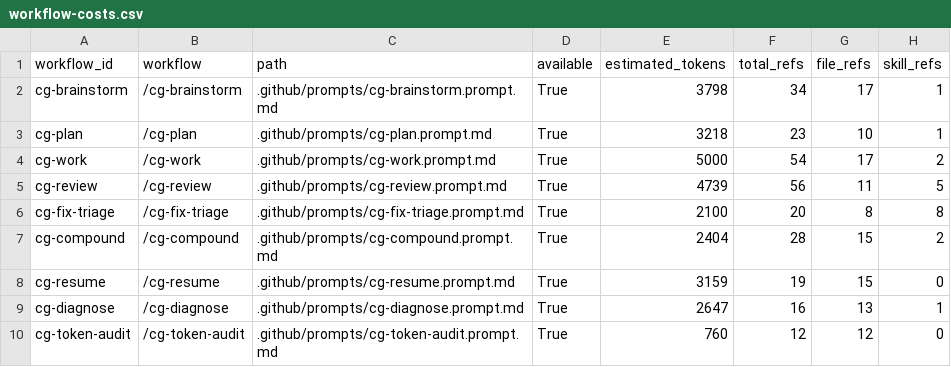
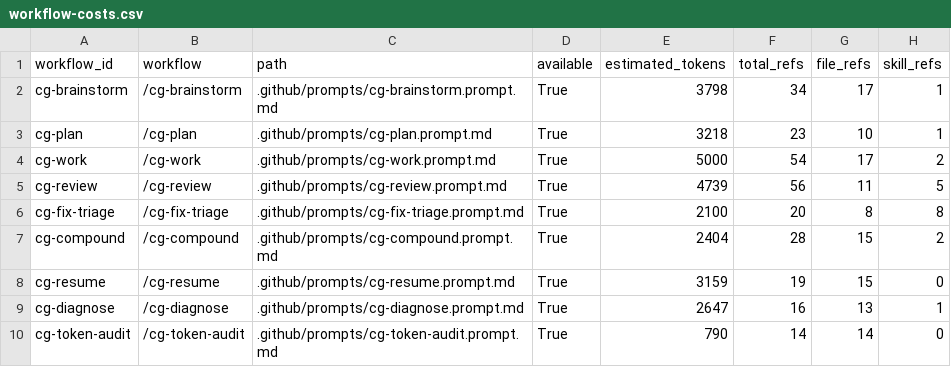
Before and after one commit to GPID-WB/compound-gpid, a CSV file: .cg-docs/token/workflow-costs.csv, drawn as a sheet; only a part is shown; the diff names each change by its address in the sheet, - before the commit and + after, or states it on an @@ line.

Commit message:
feat(token): add dashboard regression artifacts

```diff
--- a/.cg-docs/token/workflow-costs.csv
+++ b/.cg-docs/token/workflow-costs.csv
-E10 (estimated_tokens): 760
+E10 (estimated_tokens): 790
-F10 (total_refs): 12
+F10 (total_refs): 14
-G10 (file_refs): 12
+G10 (file_refs): 14
```
Also changed, not shown: 24 other files.
